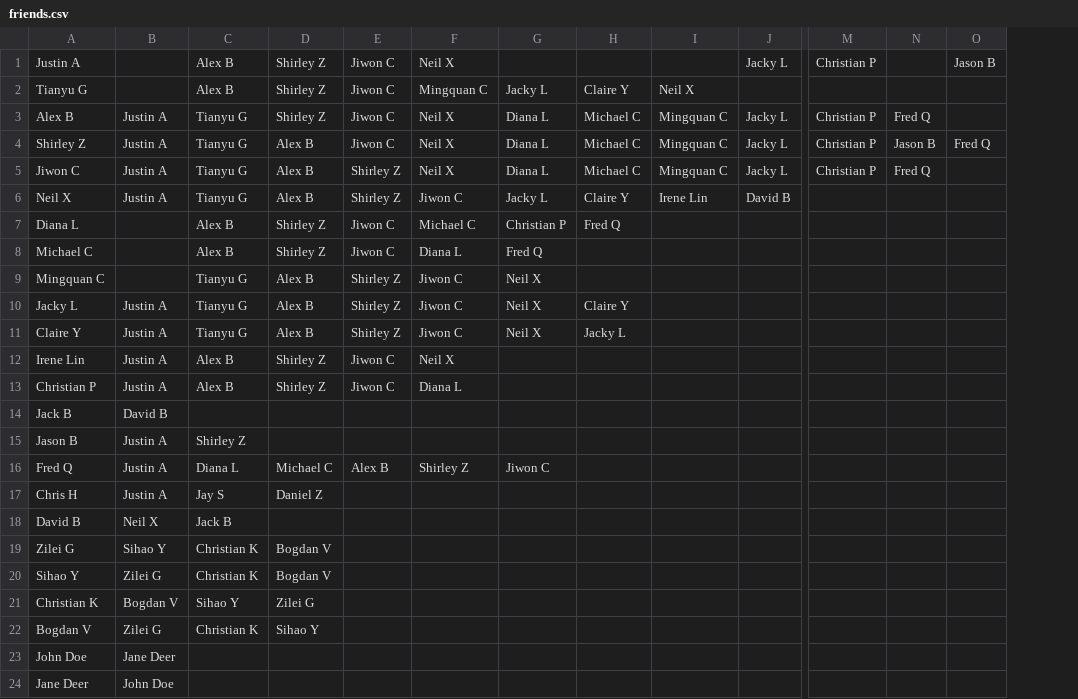
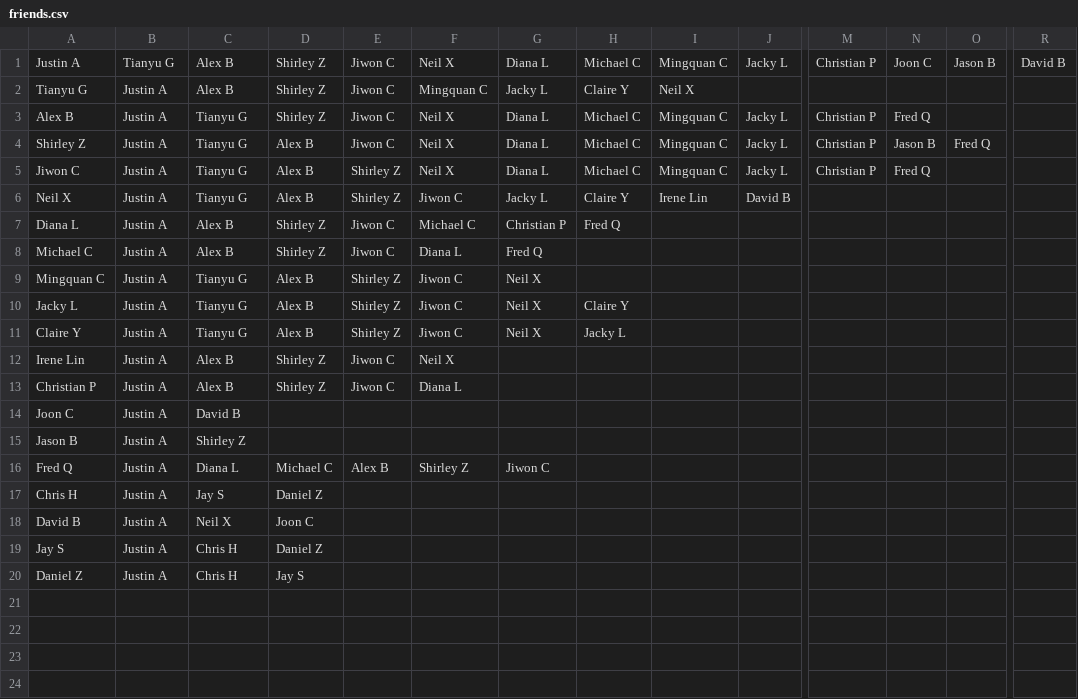
Before and after one commit to Justin-Ahn/data_framework, a CSV file: framework/src/main/resources/friends.csv, drawn as a sheet; only a part is shown, gaps mark what is left out; removed rows and columns are numbered as before the commit, all else as after; rows hold the shown columns only; the diff names each change by its address in the sheet, - before the commit and + after, or states it on an @@ line.

```diff
--- a/framework/src/main/resources/friends.csv
+++ b/framework/src/main/resources/friends.csv
+column R, row 1: David B
-B1: (empty)
+B1: Tianyu G
-G1: (empty)
+G1: Diana L
-H1: (empty)
+H1: Michael C
-I1: (empty)
+I1: Mingquan C
-N1: (empty)
+N1: Joon C
-B2: (empty)
+B2: Justin A
-B7:B9: (empty)
+B7:B9: Justin A
-row 14: Jack B | David B
+row 14: Joon C | Justin A | David B
-B18: Neil X
+B18: Justin A
-C18: Jack B
+C18: Neil X
-D18: (empty)
+D18: Joon C
-row 19: Zilei G | Sihao Y | Christian K | Bogdan V
-row 20: Sihao Y | Zilei G | Christian K | Bogdan V
-row 21: Christian K | Bogdan V | Sihao Y | Zilei G
-row 22: Bogdan V | Zilei G | Christian K | Sihao Y
-row 23: John Doe | Jane Deer
-row 24: Jane Deer | John Doe
+row 19: Jay S | Justin A | Chris H | Daniel Z
+row 20: Daniel Z | Justin A | Chris H | Jay S
```
Also changed, not shown: 12 other files.
